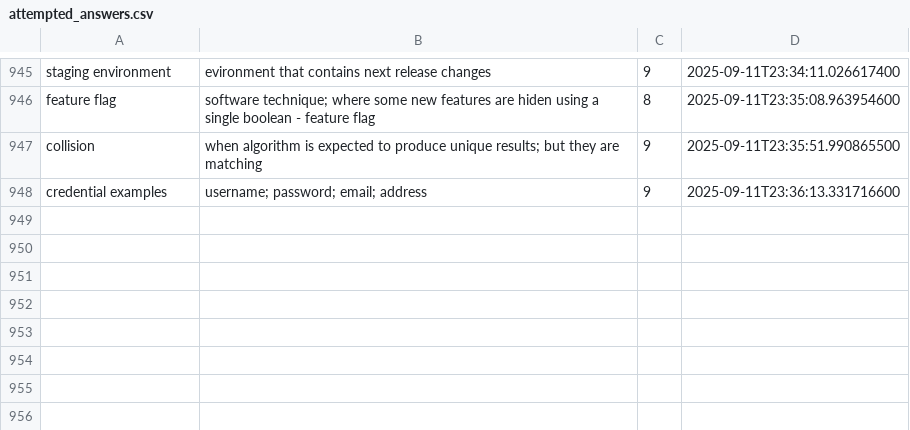
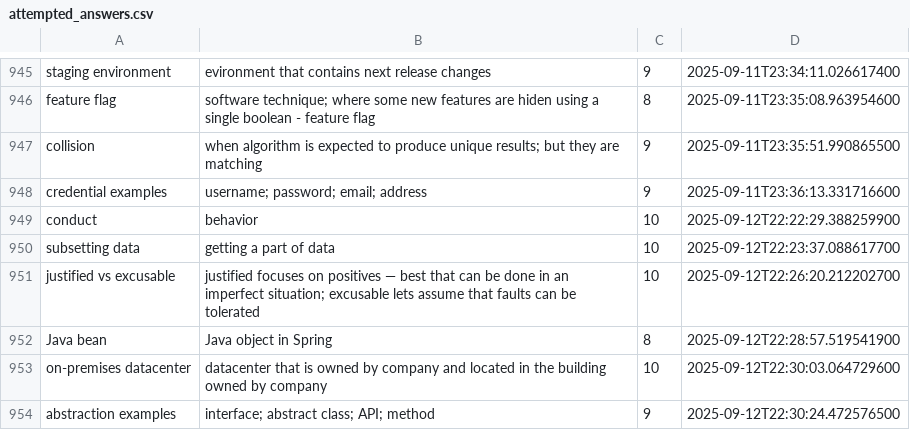
Before and after one commit to wishpath/one-liners, a CSV file: src/main/java/org/sa/storage/attempted_answers.csv, drawn as a sheet; only a part is shown, gaps mark what is left out; the diff names each change by its address in the sheet, - before the commit and + after, or states it on an @@ line.

```diff
--- a/src/main/java/org/sa/storage/attempted_answers.csv
+++ b/src/main/java/org/sa/storage/attempted_answers.csv
+row 949: conduct | behavior | 10 | 2025-09-12T22:22:29.388259900
+row 950: subsetting data | getting a part of data | 10 | 2025-09-12T22:23:37.088617700
+row 951: justified vs excusable | justified focuses on positives — best that can be done in an imperfect situation; excusable lets assume that faults can be tolerated | 10 | 2025-09-12T22:26:20.212202700
+row 952: Java bean | Java object in Spring | 8 | 2025-09-12T22:28:57.519541900
+row 953: on-premises datacenter | datacenter that is owned by company and located in the building owned by company | 10 | 2025-09-12T22:30:03.064729600
+row 954: abstraction examples | interface; abstract class; API; method | 9 | 2025-09-12T22:30:24.472576500
```
Also changed, not shown: src/main/java/org/sa/storage/not_today.csv, 1 other file.
